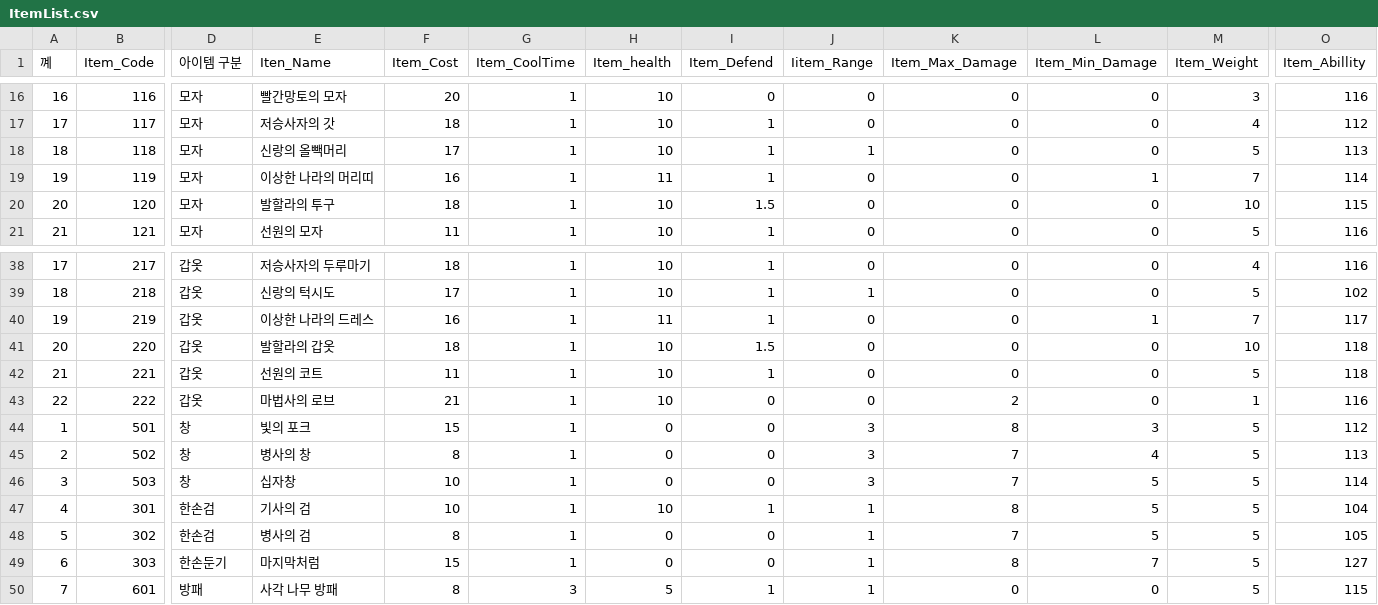
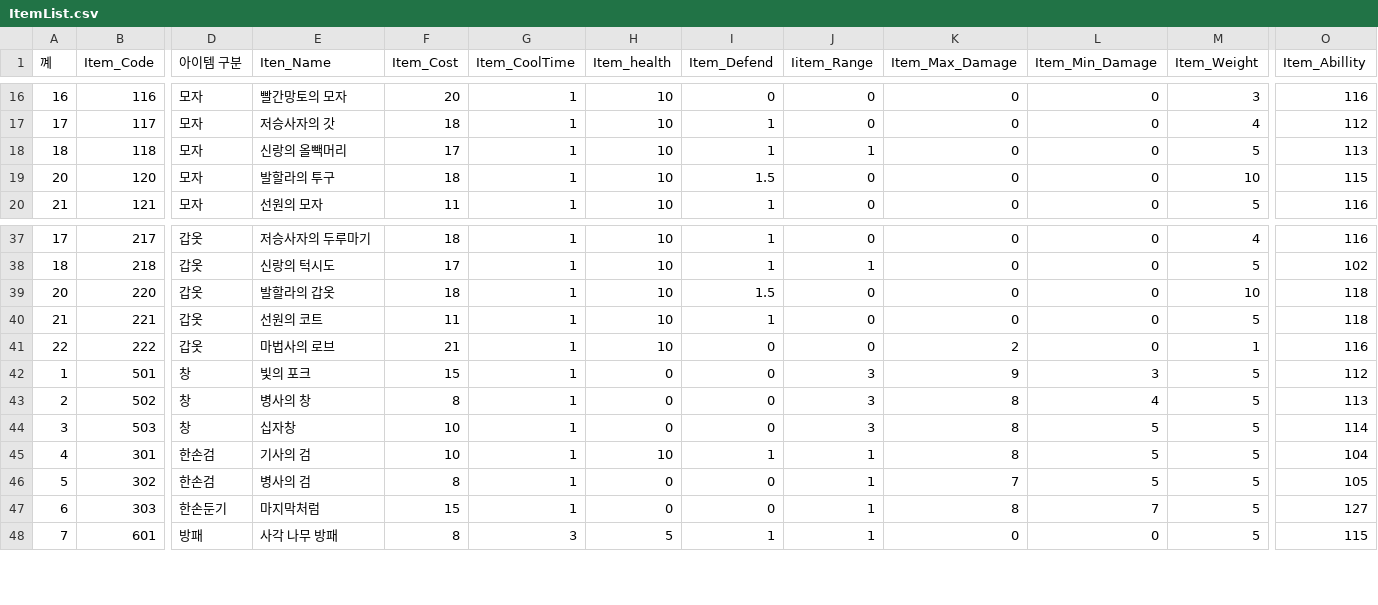
Before and after one commit to rkfkrhdu12/EverMore, a CSV file: Assets/Resources/ItemList.csv, drawn as a sheet; only a part is shown, gaps mark what is left out; removed rows and columns are numbered as before the commit, all else as after; rows hold the shown columns only; the diff names each change by its address in the sheet, - before the commit and + after, or states it on an @@ line.

Commit message:
Update ItemList.csv

```diff
--- a/Assets/Resources/ItemList.csv
+++ b/Assets/Resources/ItemList.csv
-row 19: 19 | 119 | 모자 | 이상한 나라의 머리띠 | 16 | 1 | 11 | 1 | 0 | 0 | 1 | 7 | 114
-row 40: 19 | 219 | 갑옷 | 이상한 나라의 드레스 | 16 | 1 | 11 | 1 | 0 | 0 | 1 | 7 | 117
-K42 (Item_Max_Damage): 8
+K42 (Item_Max_Damage): 9
-K43:K44 (Item_Max_Damage): 7
+K43:K44 (Item_Max_Damage): 8
```
